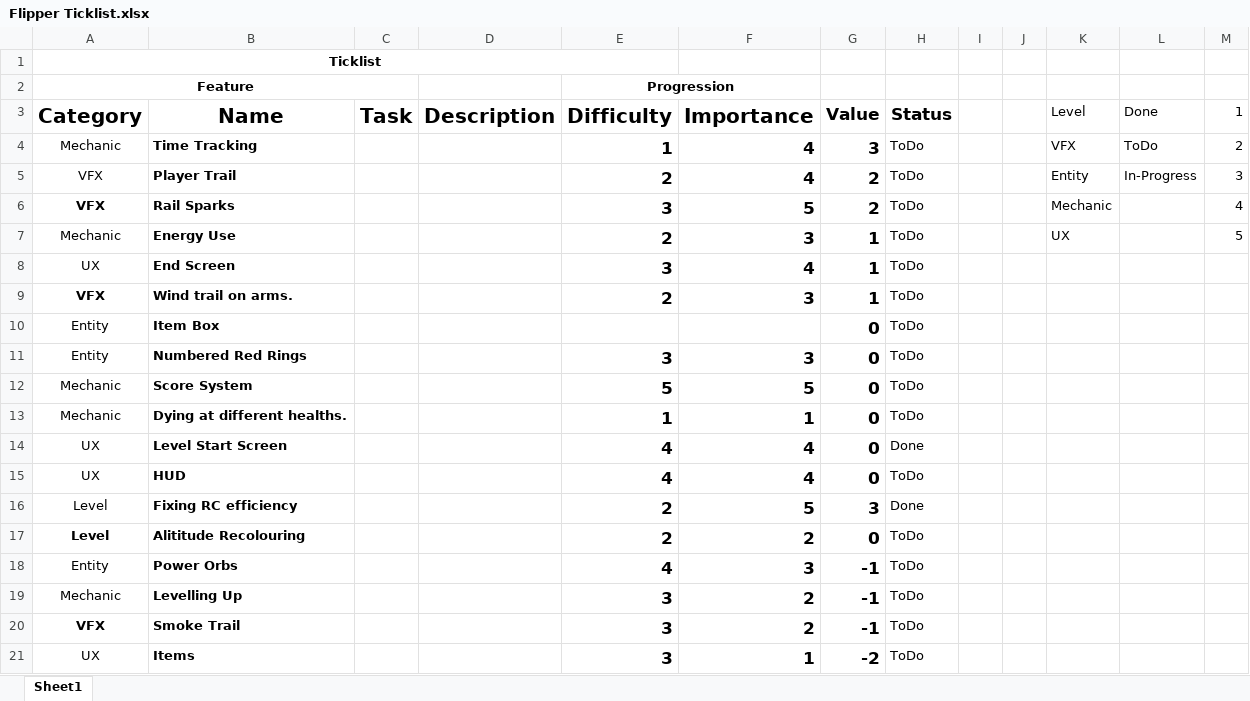
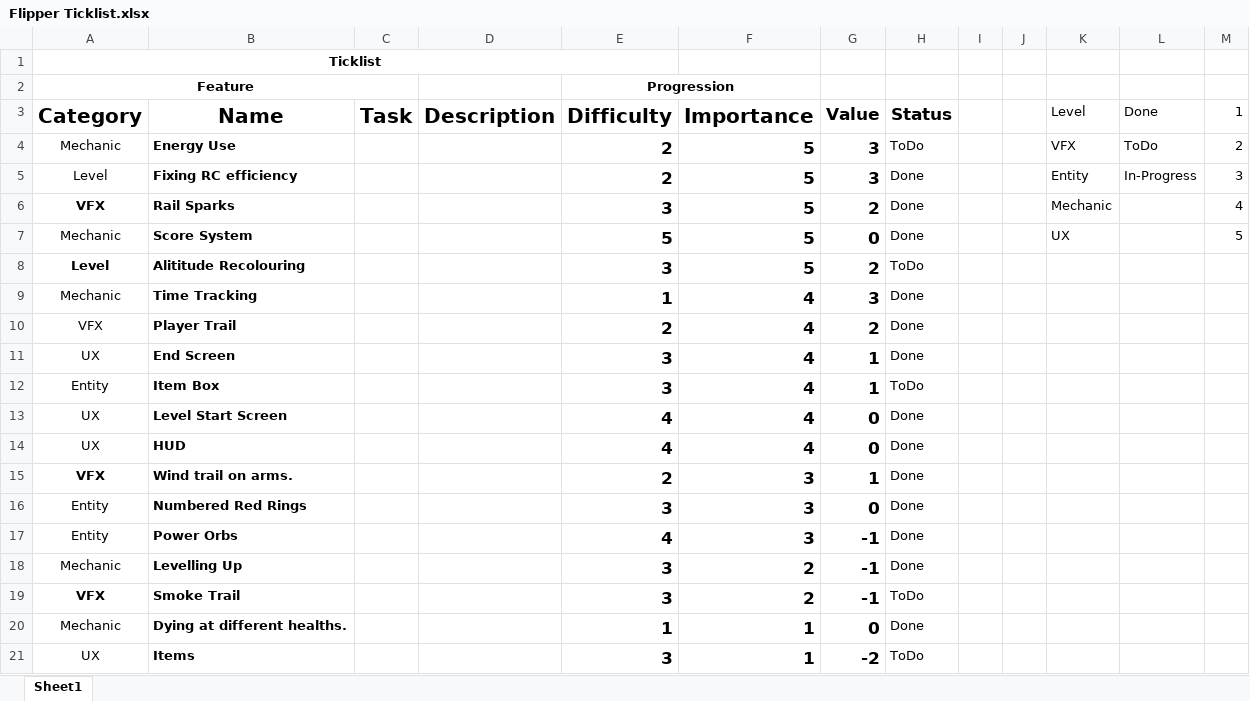
Before and after one commit to Blaephid/The-Flipper-Framework, an Excel workbook: External Files/Flipper Ticklist.xlsx, sheet Sheet1, drawn as a sheet; values as stored, in another font and other column widths than the file's, no borders; conditional formats and table styles not drawn; removed rows and columns are numbered as before the commit, all else as after; the diff names each change by its address in the sheet, - before the commit and + after, or states it on an @@ line.

Commit message:
Updates ticklist

```diff
--- a/External Files/Flipper Ticklist.xlsx (sheet Sheet1)
+++ b/External Files/Flipper Ticklist.xlsx (sheet Sheet1)
+row 4: Mechanic | Energy Use |  |  | 2 | 5 | 3 | ToDo |  |  | VFX | ToDo | 2
+row 5: Level | Fixing RC efficiency |  |  | 2 | 5 | 3 | Done |  |  | Entity | In-Progress | 3
+row 6: VFX | Rail Sparks |  |  | 3 | 5 | 2 | Done |  |  | Mechanic |  | 4
+row 7: Mechanic | Score System |  |  | 5 | 5 | 0 | Done |  |  | UX |  | 5
+row 8: Level | Alititude Recolouring |  |  | 3 | 5 | 2 | ToDo
-H9:H10 (Status): ToDo
+H9:H10 (Status): Done
-K9 (Level): VFX
+K9 (Level): (empty)
-L9 (Done): ToDo
+L9 (Done): (empty)
-M9 (1): 2
+M9 (1): (empty)
-K10 (Level): Entity
+K10 (Level): (empty)
-L10 (Done): In-Progress
+L10 (Done): (empty)
-M10 (1): 3
+M10 (1): (empty)
-row 6: VFX | Rail Sparks |  |  | 3 | 5 | 2 | ToDo |  |  | Mechanic |  | 4
-row 7: Mechanic | Energy Use |  |  | 2 | 3 | 1 | ToDo |  |  | UX |  | 5
-H11 (Status): ToDo
+H11 (Status): Done
-row 9: VFX | Wind trail on arms. |  |  | 2 | 3 | 1 | ToDo
-E12 (Difficulty): (empty)
+E12 (Difficulty): 3
-F12 (Importance): (empty)
+F12 (Importance): 4
-G12 (Value): 0
+G12 (Value): 1
-row 11: Entity | Numbered Red Rings |  |  | 3 | 3 | 0 | ToDo
-row 12: Mechanic | Score System |  |  | 5 | 5 | 0 | ToDo
-row 13: Mechanic | Dying at different healths. |  |  | 1 | 1 | 0 | ToDo
-H14 (Status): ToDo
+H14 (Status): Done
-row 16: Level | Fixing RC efficiency |  |  | 2 | 5 | 3 | Done
-row 17: Level | Alititude Recolouring |  |  | 2 | 2 | 0 | ToDo
+row 15: VFX | Wind trail on arms. |  |  | 2 | 3 | 1 | Done
+row 16: Entity | Numbered Red Rings |  |  | 3 | 3 | 0 | Done
-H17:H18 (Status): ToDo
+H17:H18 (Status): Done
+row 20: Mechanic | Dying at different healths. |  |  | 1 | 1 | 0 | Done
```
Also changed, not shown: formulas that keep their value.
